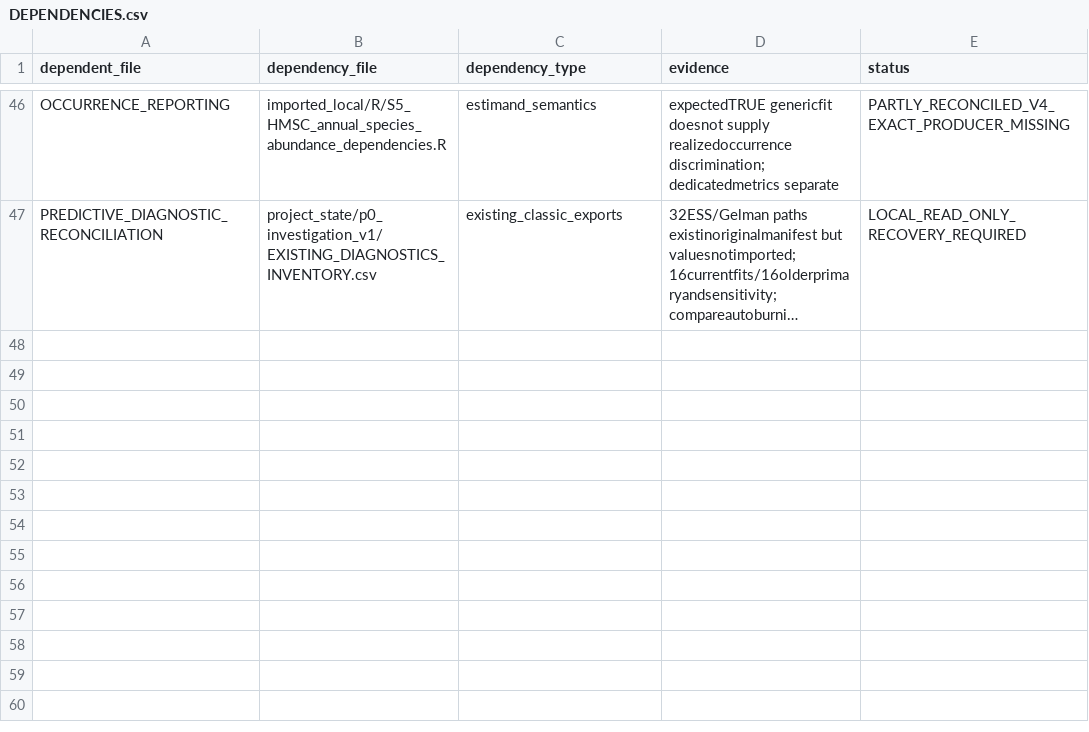
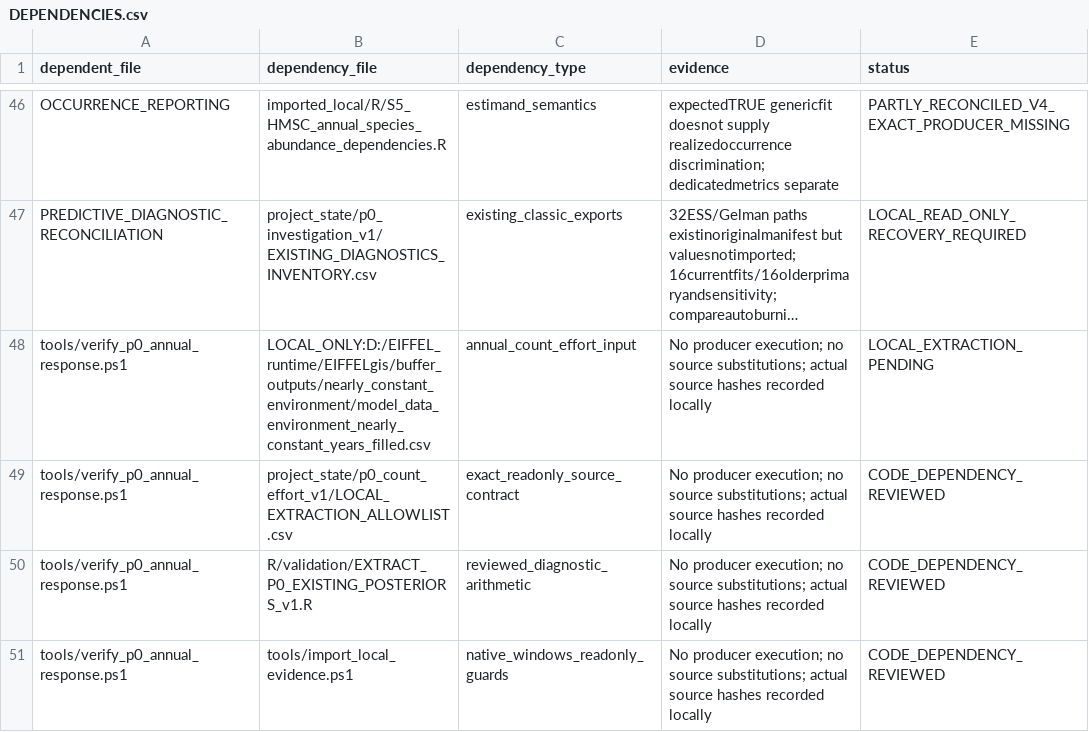
Before and after one commit to annamsuuronen-droid/EIFFEL-moth-outbreak-models, a CSV file: project_state/DEPENDENCIES.csv, drawn as a sheet; only a part is shown, gaps mark what is left out; long unchanged cells end in …; the diff names each change by its address in the sheet, - before the commit and + after, or states it on an @@ line.

Commit message:
P0: verify annual total counts and effort against existing HMSC models read-only

```diff
--- a/project_state/DEPENDENCIES.csv
+++ b/project_state/DEPENDENCIES.csv
+row 48: tools/verify_p0_annual_response.ps1 | LOCAL_ONLY:D:/EIFFEL_runtime/EIFFELgis/buffer_outputs/nearly_constant_environment/model_data_environment_nearly_constant_years_filled.csv | annual_count_effort_input | No producer execution; no source substitutions; actual source hashes recorded locally | LOCAL_EXTRACTION_PENDING
+row 49: tools/verify_p0_annual_response.ps1 | project_state/p0_count_effort_v1/LOCAL_EXTRACTION_ALLOWLIST.csv | exact_readonly_source_contract | No producer execution; no source substitutions; actual source hashes recorded locally | CODE_DEPENDENCY_REVIEWED
+row 50: tools/verify_p0_annual_response.ps1 | R/validation/EXTRACT_P0_EXISTING_POSTERIORS_v1.R | reviewed_diagnostic_arithmetic | No producer execution; no source substitutions; actual source hashes recorded locally | CODE_DEPENDENCY_REVIEWED
+row 51: tools/verify_p0_annual_response.ps1 | tools/import_local_evidence.ps1 | native_windows_readonly_guards | No producer execution; no source substitutions; actual source hashes recorded locally | CODE_DEPENDENCY_REVIEWED
```
Also changed, not shown: project_state/AUTHORITATIVE_FILES.csv, 14 other files.
